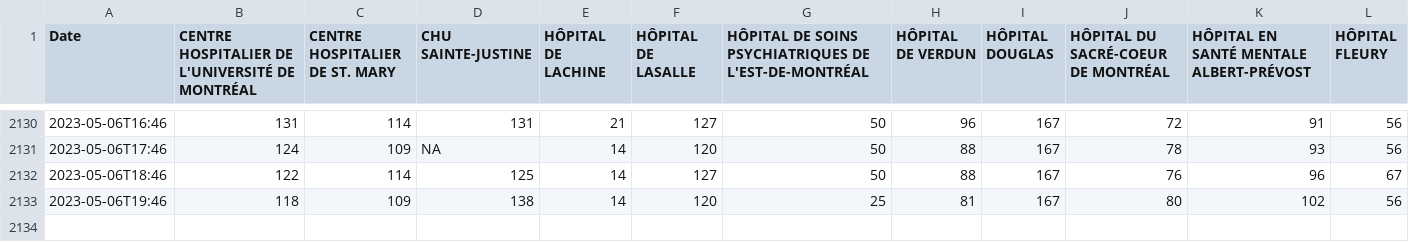
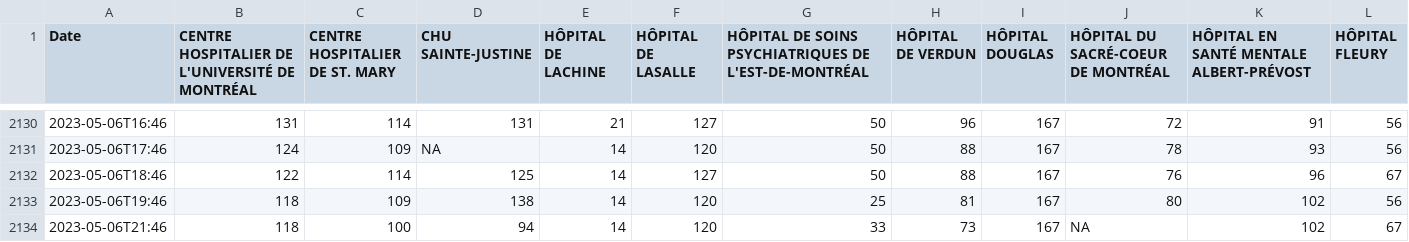
Before and after one commit to jlomako/hospital-occupancy-tracker, a CSV file: tables/occupancy.csv, drawn as a sheet; only a part is shown, gaps mark what is left out; rows hold the shown columns only; the diff names each change by its address in the sheet, - before the commit and + after, or states it on an @@ line.

```diff
--- a/tables/occupancy.csv
+++ b/tables/occupancy.csv
+row 2134: 2023-05-06T21:46 | 118 | 100 | 94 | 14 | 120 | 33 | 73 | 167 | NA | 102 | 67
```
Also changed, not shown: tables/patients_total.csv, tables/patients_waiting.csv.
